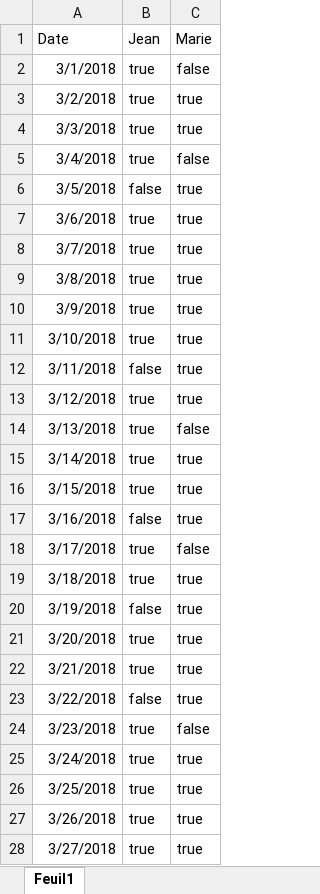
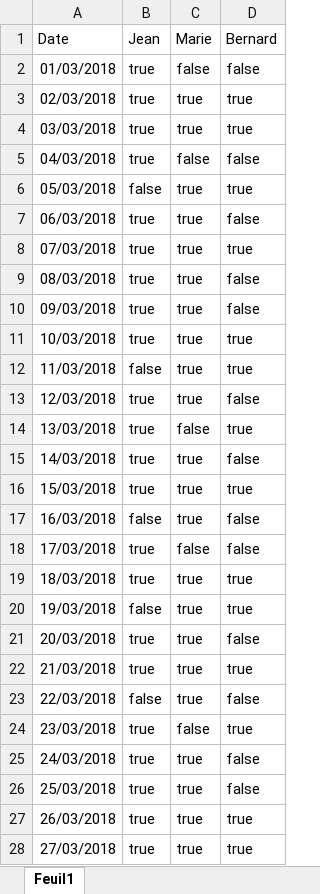
Before and after one commit to natelle/planner, an Excel workbook: availabilities.xlsx, sheet Feuil1, drawn as a sheet; only a part is shown; values as stored, in another font and other column widths than the file's, no borders; the diff covers the shown part only; the diff names each change by its address in the sheet, - before the commit and + after, or states it on an @@ line.

```diff
--- a/availabilities.xlsx (sheet Feuil1)
+++ b/availabilities.xlsx (sheet Feuil1)
+column D (Bernard), rows 2-28: false | true | true | false | true | false | true | false | false | true | true | false | true | false | true | false | false | true | true | false | true | false | true | false | false | true | true
-A2 (Date): 3/1/2018
+A2 (Date): 01/03/2018
-A3 (Date): 3/2/2018
+A3 (Date): 02/03/2018
-A4 (Date): 3/3/2018
+A4 (Date): 03/03/2018
-A5 (Date): 3/4/2018
+A5 (Date): 04/03/2018
-A6 (Date): 3/5/2018
+A6 (Date): 05/03/2018
-A7 (Date): 3/6/2018
+A7 (Date): 06/03/2018
-A8 (Date): 3/7/2018
+A8 (Date): 07/03/2018
-A9 (Date): 3/8/2018
+A9 (Date): 08/03/2018
-A10 (Date): 3/9/2018
+A10 (Date): 09/03/2018
-A11 (Date): 3/10/2018
+A11 (Date): 10/03/2018
-A12 (Date): 3/11/2018
+A12 (Date): 11/03/2018
-A13 (Date): 3/12/2018
+A13 (Date): 12/03/2018
-A14 (Date): 3/13/2018
+A14 (Date): 13/03/2018
-A15 (Date): 3/14/2018
+A15 (Date): 14/03/2018
-A16 (Date): 3/15/2018
+A16 (Date): 15/03/2018
-A17 (Date): 3/16/2018
+A17 (Date): 16/03/2018
-A18 (Date): 3/17/2018
+A18 (Date): 17/03/2018
-A19 (Date): 3/18/2018
+A19 (Date): 18/03/2018
-A20 (Date): 3/19/2018
+A20 (Date): 19/03/2018
-A21 (Date): 3/20/2018
+A21 (Date): 20/03/2018
-A22 (Date): 3/21/2018
+A22 (Date): 21/03/2018
-A23 (Date): 3/22/2018
+A23 (Date): 22/03/2018
-A24 (Date): 3/23/2018
+A24 (Date): 23/03/2018
-A25 (Date): 3/24/2018
+A25 (Date): 24/03/2018
-A26 (Date): 3/25/2018
+A26 (Date): 25/03/2018
-A27 (Date): 3/26/2018
+A27 (Date): 26/03/2018
-A28 (Date): 3/27/2018
+A28 (Date): 27/03/2018
```
Also changed, not shown: 4 edited cells elsewhere in this sheet, 1 other file.
